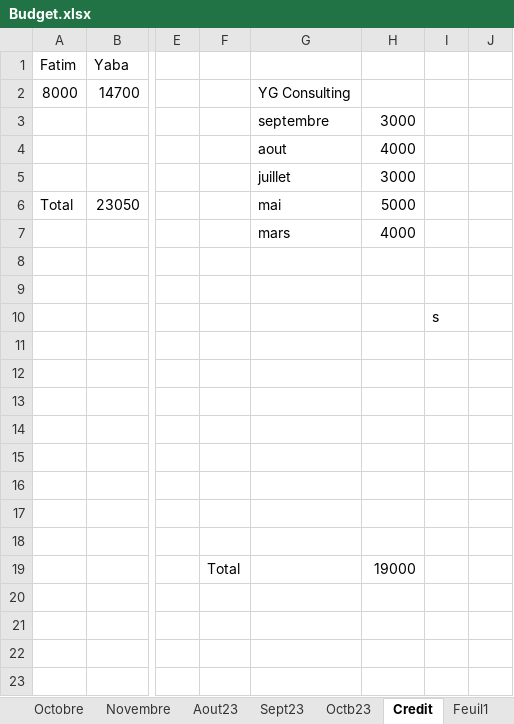
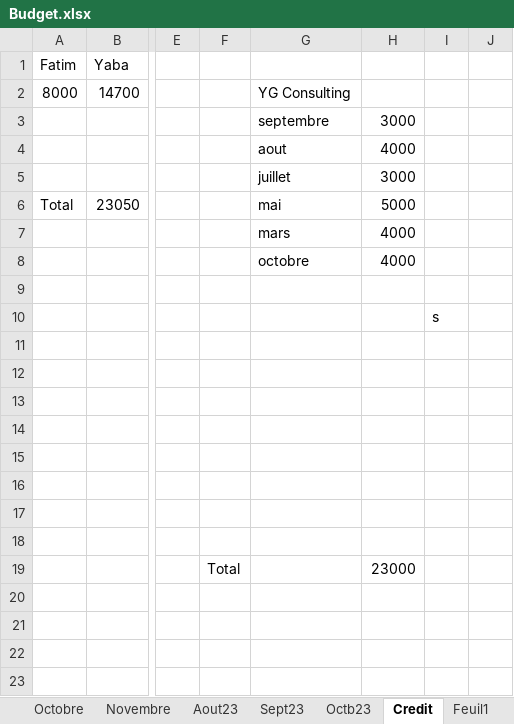
Before and after one commit to Aboudara/Document, an Excel workbook: Budget.xlsx, sheet Credit, drawn as a sheet; only a part is shown, gaps mark what is left out; values as stored, in another font and other column widths than the file's, no borders; the diff names each change by its address in the sheet, - before the commit and + after, or states it on an @@ line.

Commit message:
update file

```diff
--- a/Budget.xlsx (sheet Credit)
+++ b/Budget.xlsx (sheet Credit)
-G8: (empty)
+G8: octobre
-H8: (empty)
+H8: 4000
-H19: 19000
+H19: 23000
```
